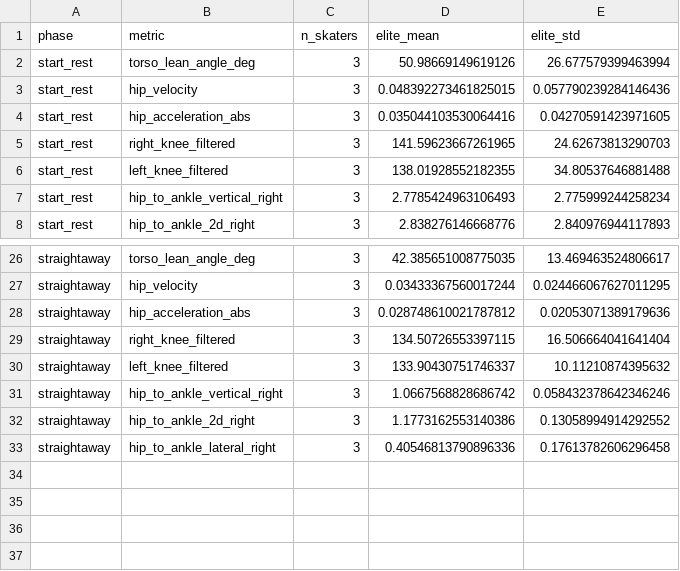
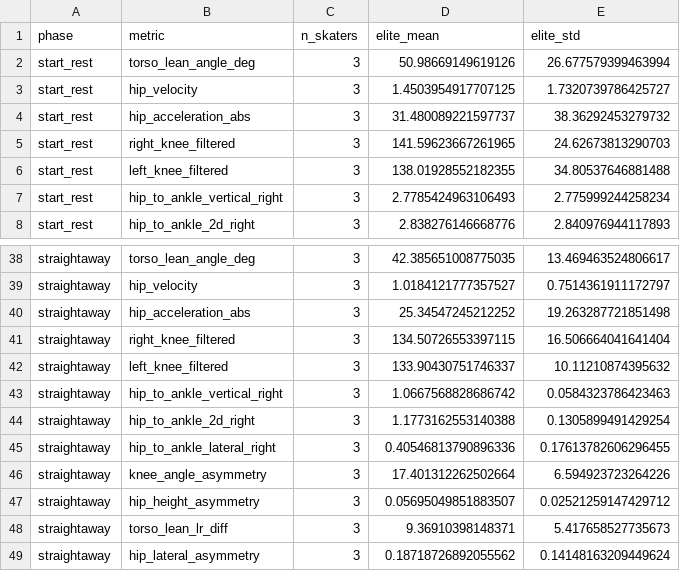
Before and after one commit to william-gan-tech/biomechanics-project, a CSV file: elite_reference_profile.csv, drawn as a sheet; only a part is shown, gaps mark what is left out; addresses are those after the commit; the diff covers the shown part only; the diff names each change by its address in the sheet, - before the commit and + after, or states it on an @@ line.

Commit message:
Phase 5e asymmetry validation, Phase 5d stride rhythm with threshold-sensitivity check, per-second velocity units

```diff
--- a/elite_reference_profile.csv
+++ b/elite_reference_profile.csv
-D3 (elite_mean): 0.048392273461825015
+D3 (elite_mean): 1.4503954917707125
-E3 (elite_std): 0.057790239284146436
+E3 (elite_std): 1.7320739786425727
-D4 (elite_mean): 0.035044103530064416
+D4 (elite_mean): 31.480089221597737
-E4 (elite_std): 0.04270591423971605
+E4 (elite_std): 38.36292453279732
-D39 (elite_mean): 0.03433367560017244
+D39 (elite_mean): 1.0184121777357527
-E39 (elite_std): 0.024466067627011295
+E39 (elite_std): 0.7514361911172797
-D40 (elite_mean): 0.028748610021787812
+D40 (elite_mean): 25.34547245212252
-E40 (elite_std): 0.02053071389179636
+E40 (elite_std): 19.263287721851498
-E43 (elite_std): 0.058432378642346246
+E43 (elite_std): 0.0584323786423463
-D44 (elite_mean): 1.1773162553140386
+D44 (elite_mean): 1.1773162553140388
-E44 (elite_std): 0.13058994914292552
+E44 (elite_std): 0.1305899491429254
-E45 (elite_std): 0.17613782606296458
+E45 (elite_std): 0.17613782606296455
+row 46: straightaway | knee_angle_asymmetry | 3 | 17.401312262502664 | 6.594923723264226
+row 47: straightaway | hip_height_asymmetry | 3 | 0.05695049851883507 | 0.02521259147429712
+row 48: straightaway | torso_lean_lr_diff | 3 | 9.36910398148371 | 5.417658527735673
+row 49: straightaway | hip_lateral_asymmetry | 3 | 0.18718726892055562 | 0.14148163209449624
```
Also changed, not shown: 12 added rows and 15 edited cells elsewhere in this file, 20 other files.
